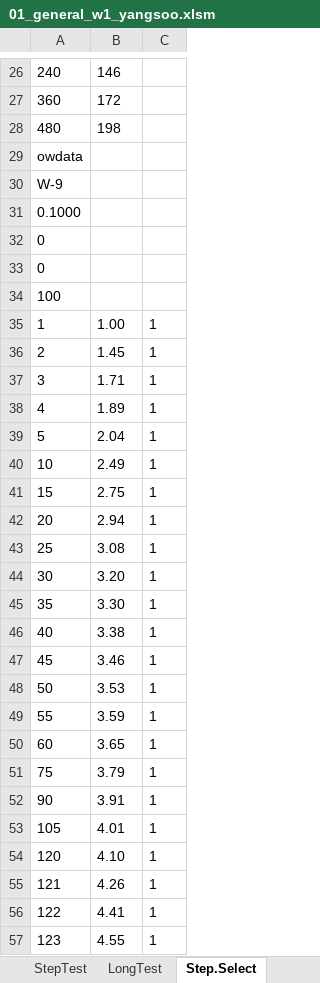
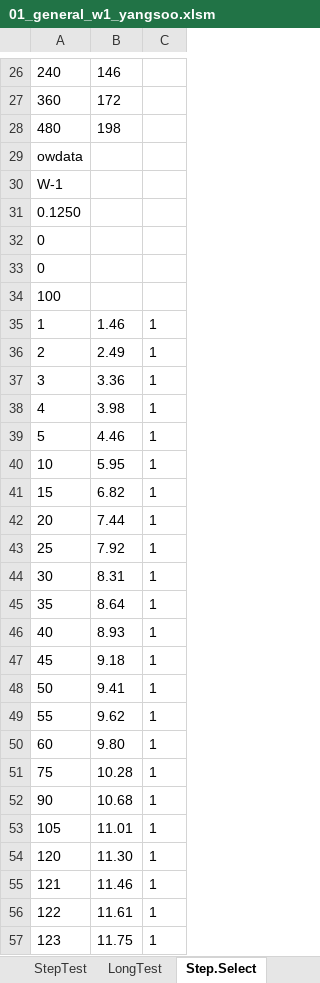
Before and after one commit to VB6Hobbyst7/02_Excel, an Excel workbook: 07_LandSlide/07_양수시험/01_general_w1_yangsoo.xlsm, sheet Step.Select, drawn as a sheet; only a part is shown, gaps mark what is left out; values as stored, in another font and other column widths than the file's, no borders; charts and pictures not drawn; the diff covers the shown part only; the diff names each change by its address in the sheet, - before the commit and + after, or states it on an @@ line.

```diff
--- a/07_LandSlide/07_양수시험/01_general_w1_yangsoo.xlsm (sheet Step.Select)
+++ b/07_LandSlide/07_양수시험/01_general_w1_yangsoo.xlsm (sheet Step.Select)
-A30: W-9
+A30: W-1
-A31: 0.1000
+A31: 0.1250
-B35: 1.00
+B35: 1.46
-B36: 1.45
+B36: 2.49
-B37: 1.71
+B37: 3.36
-B38: 1.89
+B38: 3.98
-B39: 2.04
+B39: 4.46
-B40: 2.49
+B40: 5.95
-B41: 2.75
+B41: 6.82
-B42: 2.94
+B42: 7.44
-B43: 3.08
+B43: 7.92
-B44: 3.20
+B44: 8.31
-B45: 3.30
+B45: 8.64
-B46: 3.38
+B46: 8.93
-B47: 3.46
+B47: 9.18
-B48: 3.53
+B48: 9.41
-B49: 3.59
+B49: 9.62
-B50: 3.65
+B50: 9.80
-B51: 3.79
+B51: 10.28
-B52: 3.91
+B52: 10.68
-B53: 4.01
+B53: 11.01
-B54: 4.10
+B54: 11.30
-B55: 4.26
+B55: 11.46
-B56: 4.41
+B56: 11.61
-B57: 4.55
+B57: 11.75
```
Also changed, not shown: 81 edited cells elsewhere in this sheet, sheet LongTest, sheet StepTest, sheet w1, sheet Input, sheet SkinFactor, sheet 01_janggi_02, 2 more sheets, other sheet tabs, hidden cells, charts or pictures.
